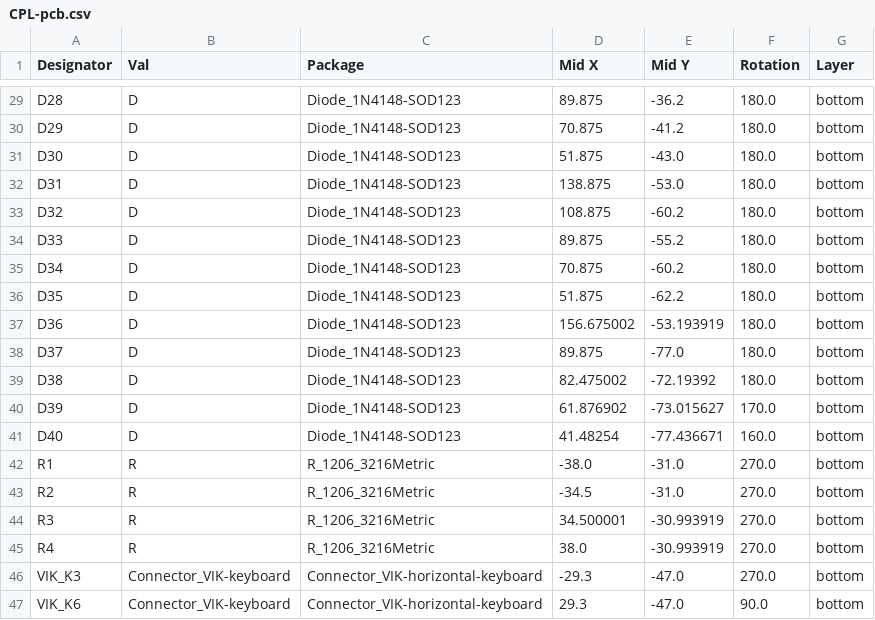
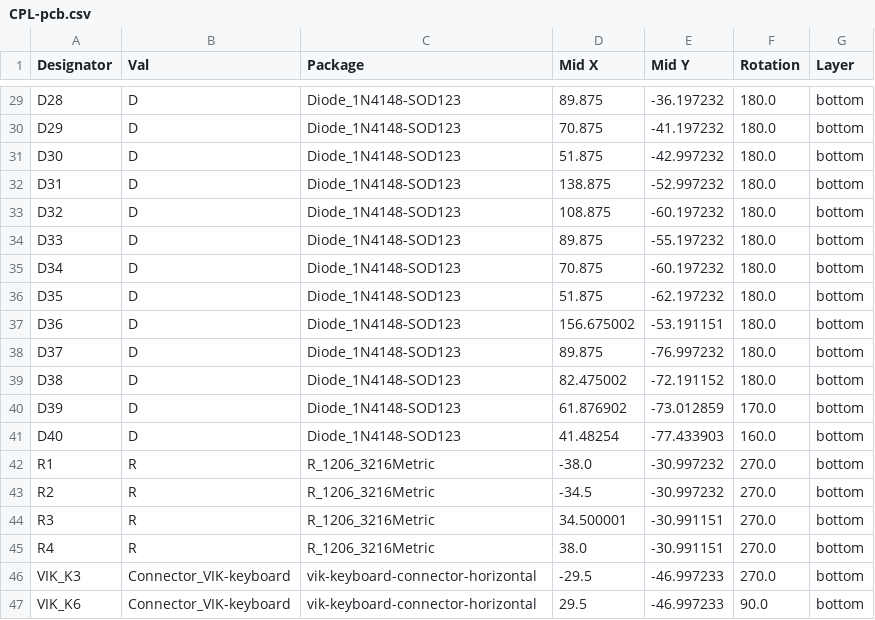
Before and after one commit to zzeneg/stront, a CSV file: gerbers/mx/CPL-pcb.csv, drawn as a sheet; only a part is shown, gaps mark what is left out; the diff covers the shown part only; the diff names each change by its address in the sheet, - before the commit and + after, or states it on an @@ line.

```diff
--- a/gerbers/mx/CPL-pcb.csv
+++ b/gerbers/mx/CPL-pcb.csv
-E29 (Mid Y): -36.2
+E29 (Mid Y): -36.197232
-E30 (Mid Y): -41.2
+E30 (Mid Y): -41.197232
-E31 (Mid Y): -43.0
+E31 (Mid Y): -42.997232
-E32 (Mid Y): -53.0
+E32 (Mid Y): -52.997232
-E33 (Mid Y): -60.2
+E33 (Mid Y): -60.197232
-E34 (Mid Y): -55.2
+E34 (Mid Y): -55.197232
-E35 (Mid Y): -60.2
+E35 (Mid Y): -60.197232
-E36 (Mid Y): -62.2
+E36 (Mid Y): -62.197232
-E37 (Mid Y): -53.193919
+E37 (Mid Y): -53.191151
-E38 (Mid Y): -77.0
+E38 (Mid Y): -76.997232
-E39 (Mid Y): -72.19392
+E39 (Mid Y): -72.191152
-E40 (Mid Y): -73.015627
+E40 (Mid Y): -73.012859
-E41 (Mid Y): -77.436671
+E41 (Mid Y): -77.433903
-E42:E43 (Mid Y): -31.0
+E42:E43 (Mid Y): -30.997232
-E44:E45 (Mid Y): -30.993919
+E44:E45 (Mid Y): -30.991151
-C46:C47 (Package): Connector_VIK-horizontal-keyboard
+C46:C47 (Package): vik-keyboard-connector-horizontal
-D46 (Mid X): -29.3
+D46 (Mid X): -29.5
-E46:E47 (Mid Y): -47.0
+E46:E47 (Mid Y): -46.997233
-D47 (Mid X): 29.3
+D47 (Mid X): 29.5
```
Also changed, not shown: 27 edited cells elsewhere in this file, gerbers/mx/BOM-pcb.csv, 13 other files.
